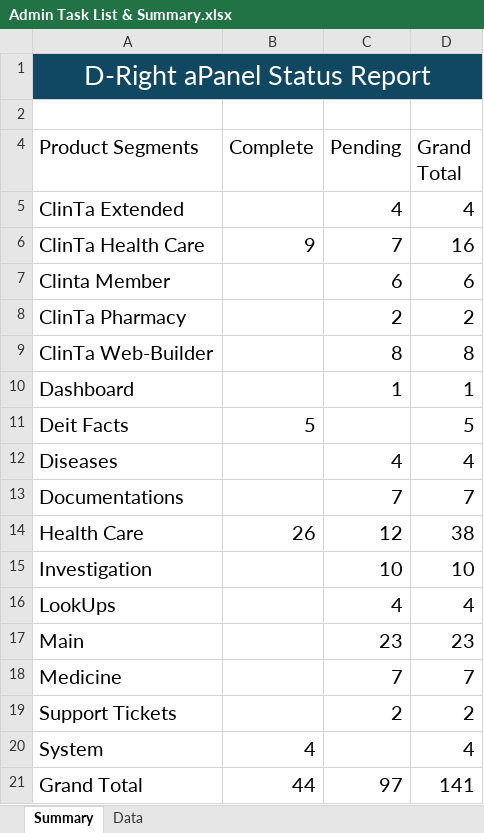
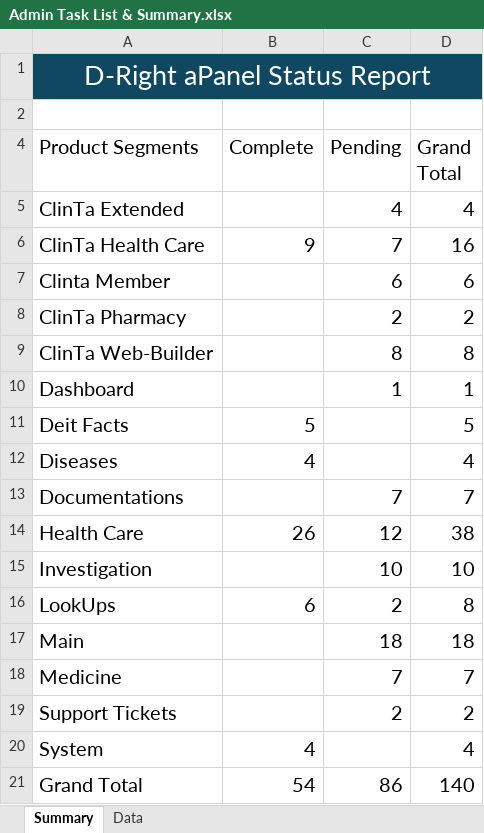
Before and after one commit to orixestech/admin.dright.pk, an Excel workbook: docs/Admin Task List & Summary.xlsx, sheet Summary, drawn as a sheet; values as stored, in another font and other column widths than the file's, no borders; the diff names each change by its address in the sheet, - before the commit and + after, or states it on an @@ line.

Commit message:
Update Admin Task List & Summary.xlsx

```diff
--- a/docs/Admin Task List & Summary.xlsx (sheet Summary)
+++ b/docs/Admin Task List & Summary.xlsx (sheet Summary)
-B12 (Complete): (empty)
+B12 (Complete): 4
-C12 (Pending): 4
+C12 (Pending): (empty)
-B16 (Complete): (empty)
+B16 (Complete): 6
-C16 (Pending): 4
+C16 (Pending): 2
-D16 (Grand Total): 4
+D16 (Grand Total): 8
-C17 (Pending): 23
+C17 (Pending): 18
-D17 (Grand Total): 23
+D17 (Grand Total): 18
-B21 (Complete): 44
+B21 (Complete): 54
-C21 (Pending): 97
+C21 (Pending): 86
-D21 (Grand Total): 141
+D21 (Grand Total): 140
```
Also changed, not shown: sheet Data, hidden cells.
